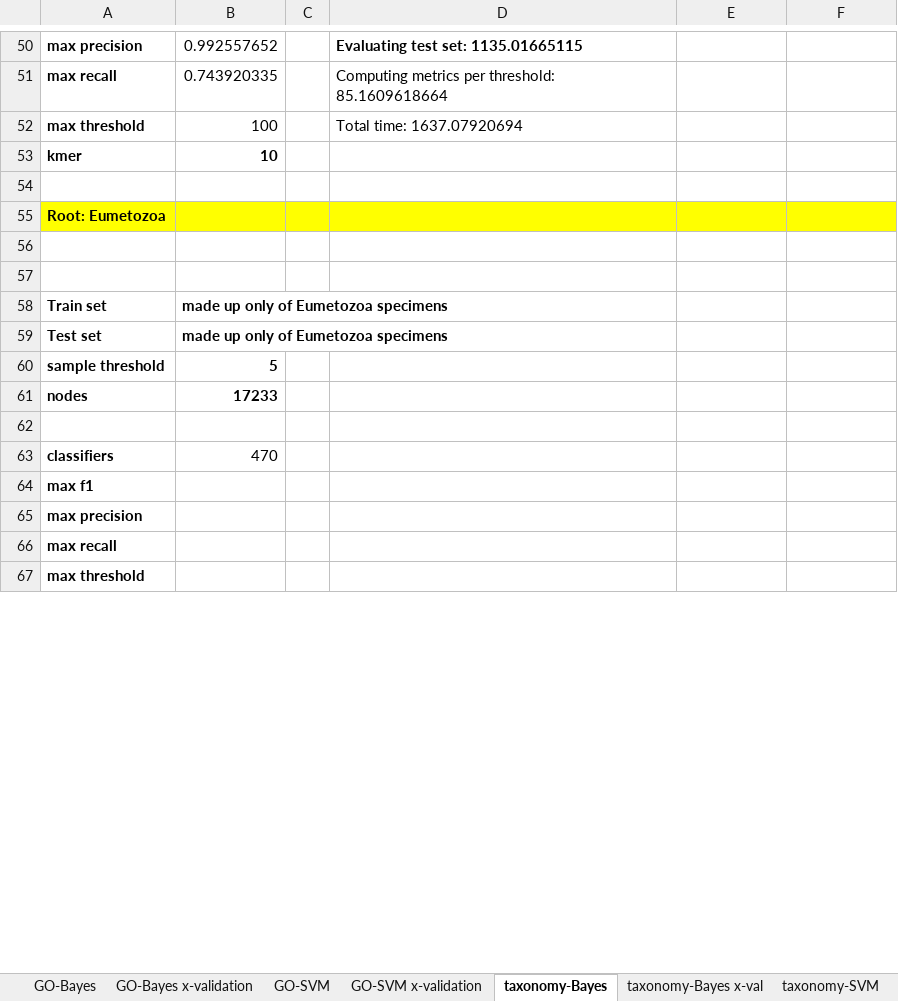
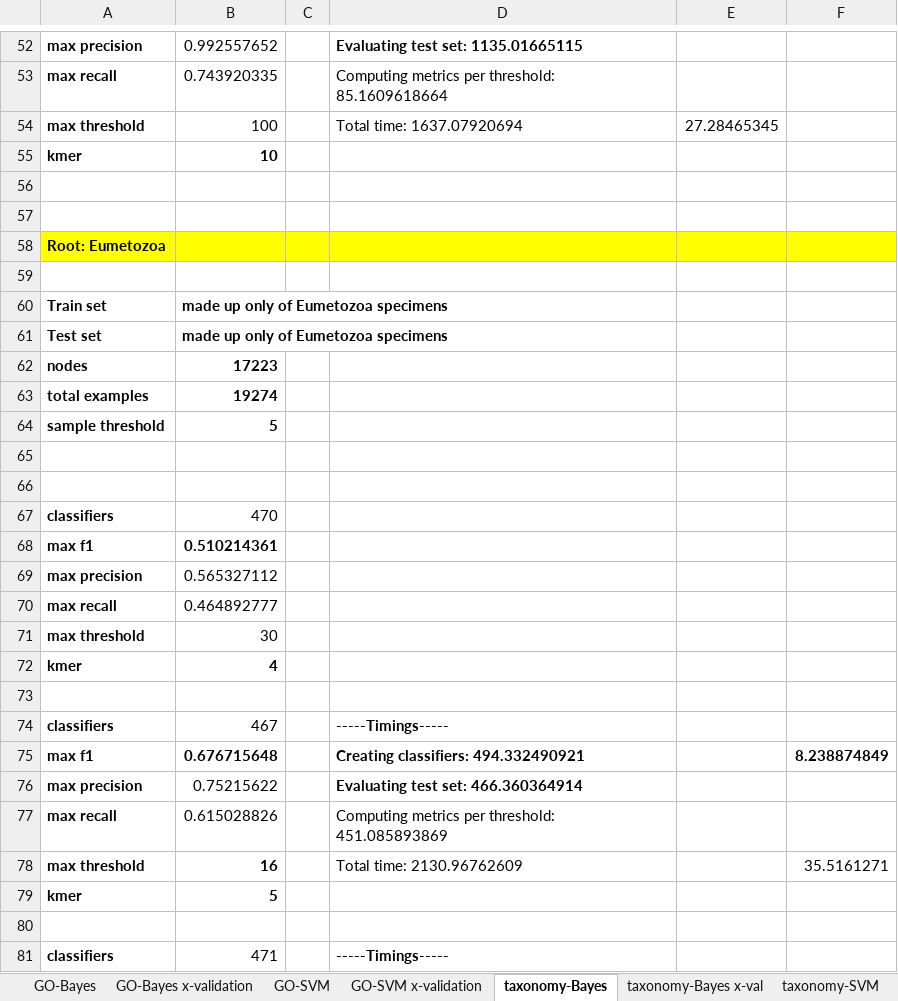
Before and after one commit to laineyzoo/protein_annotation, an Excel workbook: Hierarchical Classification Results.xlsx, sheet taxonomy-Bayes, drawn as a sheet; only a part is shown, gaps mark what is left out; the shorter side is filled out with more unchanged rows; values as stored, in another font and other column widths than the file's, no borders; removed rows and columns are numbered as before the commit, all else as after; the diff covers the shown part only; the diff names each change by its address in the sheet, - before the commit and + after, or states it on an @@ line.

```diff
--- a/Hierarchical Classification Results.xlsx (sheet taxonomy-Bayes)
+++ b/Hierarchical Classification Results.xlsx (sheet taxonomy-Bayes)
-E54: (empty)
+E54: 27.28465345
+row 56: (empty)
-row 57: (empty)
+row 62: nodes | 17223
+row 63: total examples | 19274
-row 65: nodes | 17233
+row 65: (empty)
+row 68: max f1 | 0.510214361
+row 69: max precision | 0.565327112
+row 70: max recall | 0.464892777
+row 71: max threshold | 30
+row 72: kmer | 4
+row 73: (empty)
+row 74: classifiers | 467 |  | -----Timings-----
+row 75: max f1 | 0.676715648 |  | Creating classifiers: 494.332490921 |  | 8.238874849
+row 76: max precision | 0.75215622 |  | Evaluating test set: 466.360364914
+row 77: max recall | 0.615028826 |  | Computing metrics per threshold: 451.085893869
+row 78: max threshold | 16 |  | Total time: 2130.96762609 |  | 35.5161271
+row 79: kmer | 5
+row 80: (empty)
+row 81: classifiers | 471 |  | -----Timings-----
```
Also changed, not shown: 81 added rows, 1 removed row, 5 moved rows and 3 edited cells elsewhere in this sheet, sheet taxonomy-Bayes x-val, sheet taxonomy-SVM, sheet GO-Bayes, sheet taxonomy-SVM x-val, sheet GO-SVM, 2 other files.
